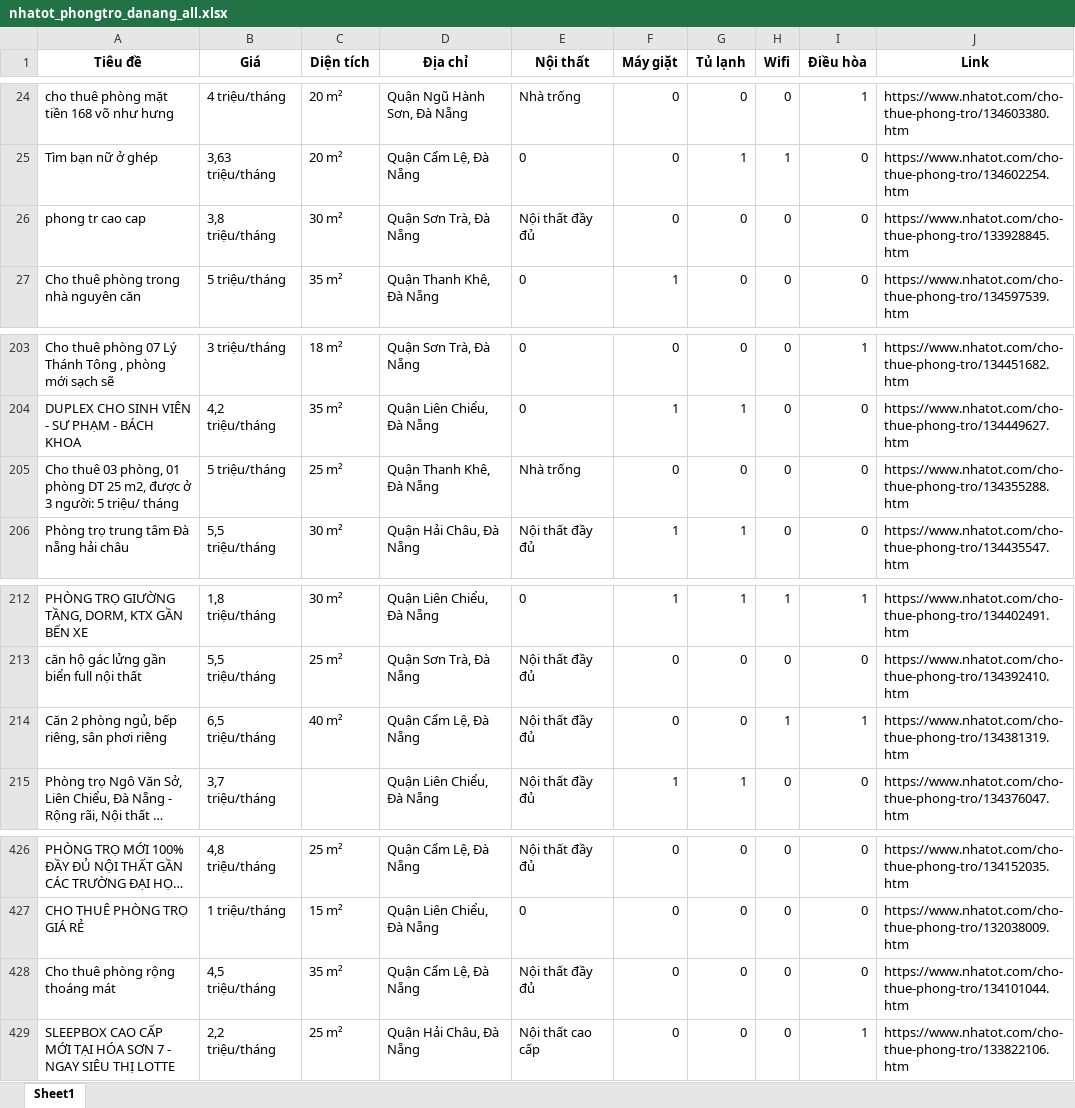
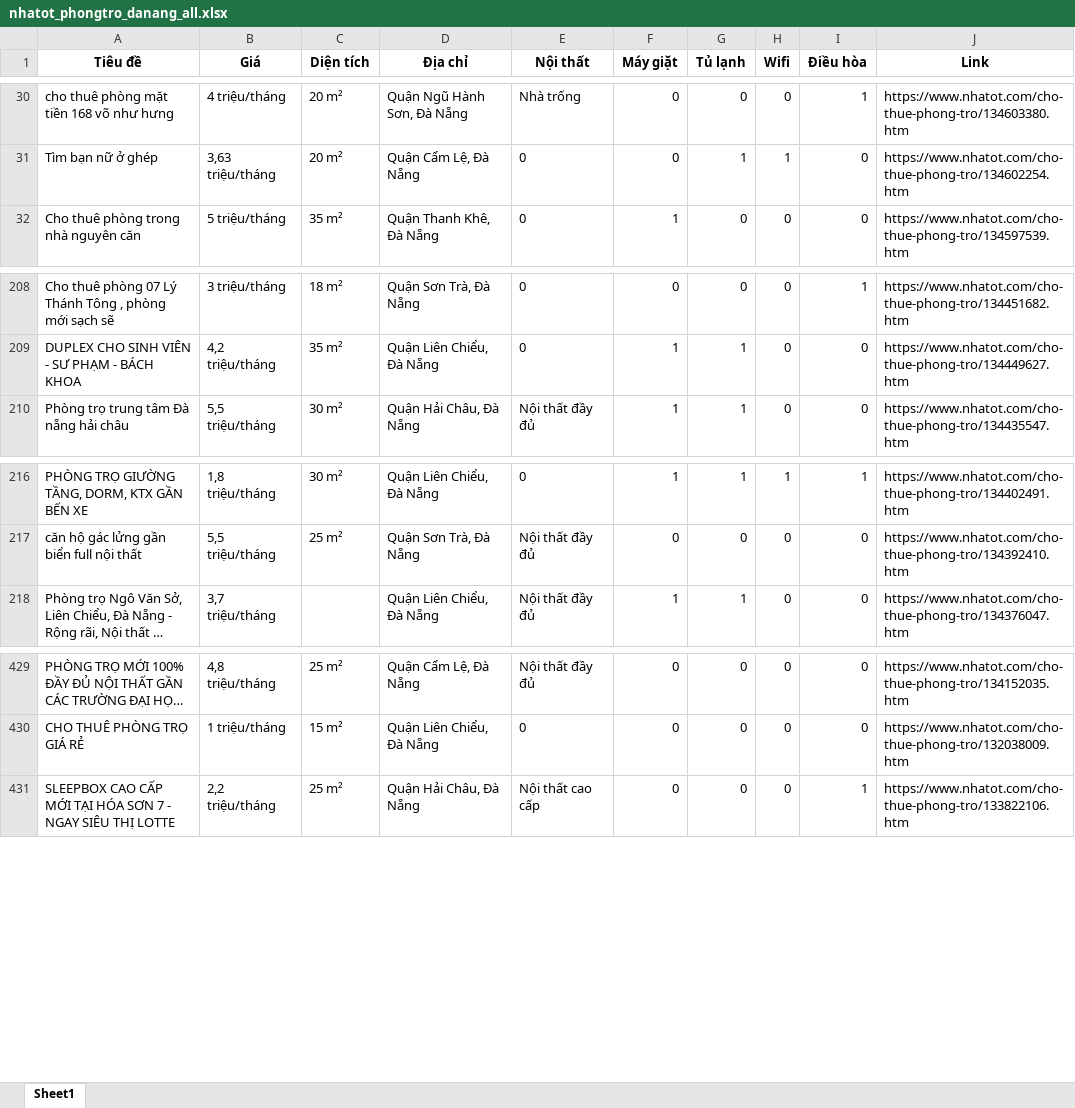
Before and after one commit to 5ude-k/c-o-d-li-u-ph-ng-tr-, an Excel workbook: nhatot_phongtro_danang_all.xlsx, sheet Sheet1, drawn as a sheet; only a part is shown, gaps mark what is left out; long unchanged cells end in …; values as stored, in another font and other column widths than the file's, no borders; removed rows and columns are numbered as before the commit, all else as after; the diff covers the shown part only; the diff names each change by its address in the sheet, - before the commit and + after, or states it on an @@ line.

```diff
--- a/nhatot_phongtro_danang_all.xlsx (sheet Sheet1)
+++ b/nhatot_phongtro_danang_all.xlsx (sheet Sheet1)
@@ row 26 moved to row 9: phong tr cao cap @@
-row 205: Cho thuê 03 phòng, 01 phòng DT 25 m2, được ở 3 người: 5 triệu/ tháng | 5 triệu/tháng | 25 m² | Quận Thanh Khê, Đà Nẵng | Nhà trống | 0 | 0 | 0 | 0 | https://www.nhatot.com/cho-thue-phong-tro/134355288.htm
-row 214: Căn 2 phòng ngủ, bếp riêng, sân phơi riêng | 6,5 triệu/tháng | 40 m² | Quận Cẩm Lệ, Đà Nẵng | Nội thất đầy đủ | 0 | 0 | 1 | 1 | https://www.nhatot.com/cho-thue-phong-tro/134381319.htm
-row 428: Cho thuê phòng rộng thoáng mát | 4,5 triệu/tháng | 35 m² | Quận Cẩm Lệ, Đà Nẵng | Nội thất đầy đủ | 0 | 0 | 0 | 0 | https://www.nhatot.com/cho-thue-phong-tro/134101044.htm
```
Also changed, not shown: 6 added rows, 1 removed row and 8 moved rows elsewhere in this sheet, 3 other files.
